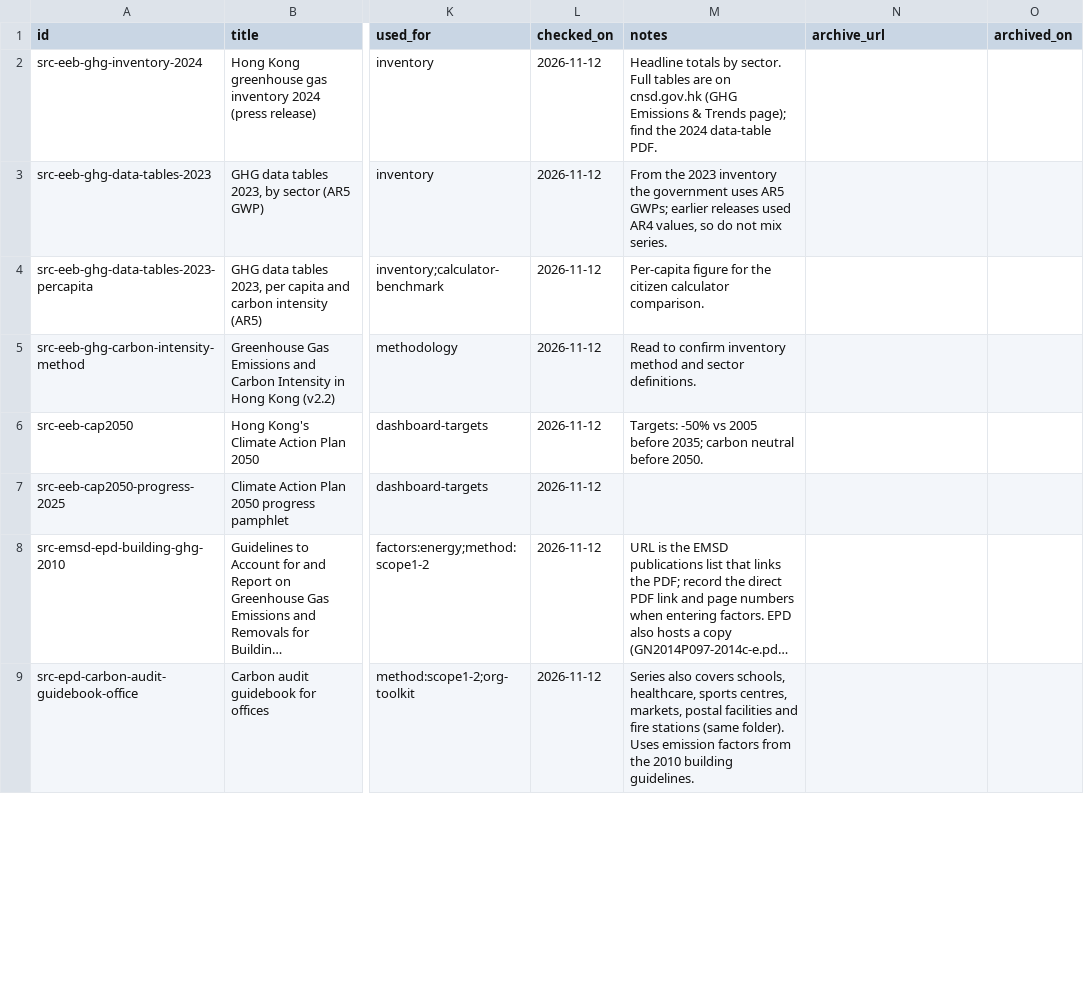
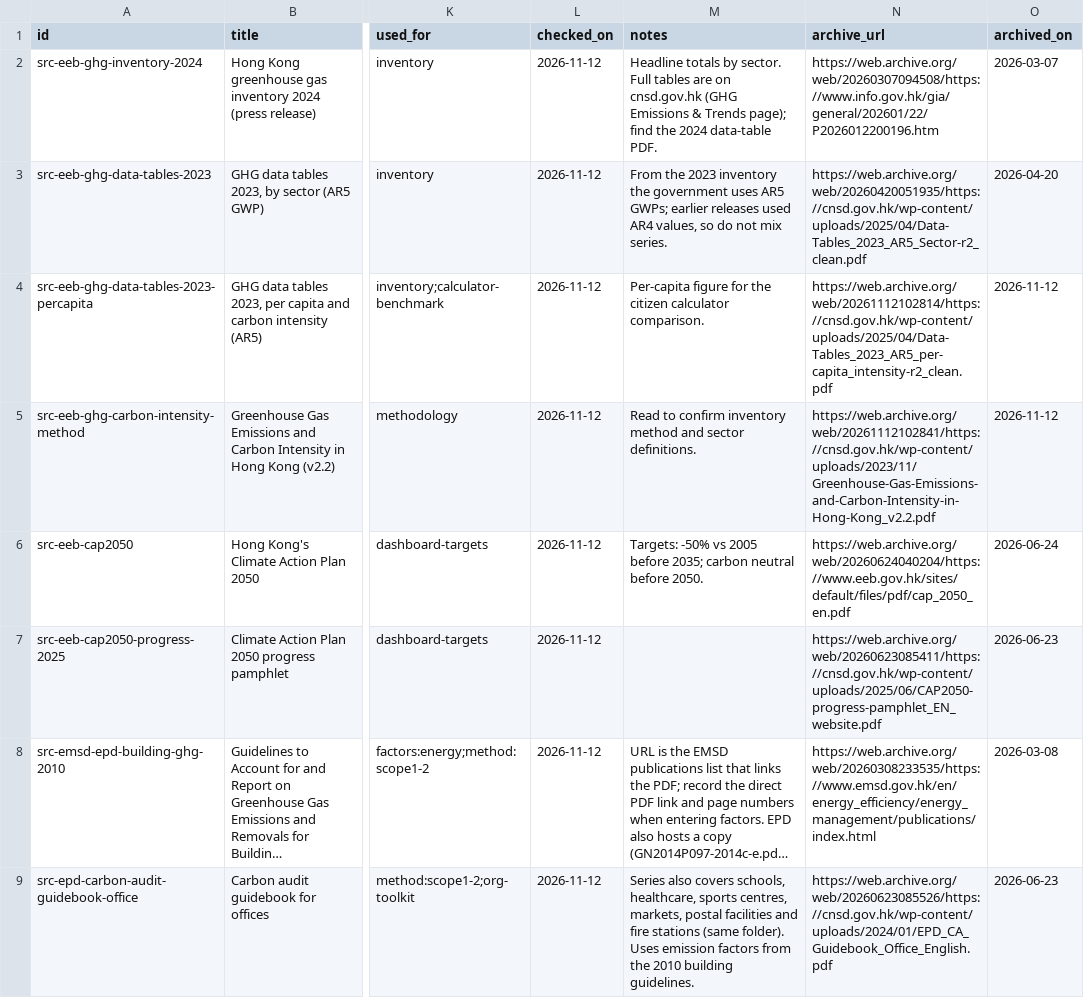
Before and after one commit to liuxiangchen428-hash/hk-open-carbon, a CSV file: sources/registry.csv, drawn as a sheet; only a part is shown, gaps mark what is left out; long unchanged cells end in …; the diff covers the shown part only; the diff names each change by its address in the sheet, - before the commit and + after, or states it on an @@ line.

```diff
--- a/sources/registry.csv
+++ b/sources/registry.csv
-N2 (archive_url): (empty)
+N2 (archive_url): https://web.archive.org/web/20260307094508/https://www.info.gov.hk/gia/general/202601/22/P2026012200196.htm
-O2 (archived_on): (empty)
+O2 (archived_on): 2026-03-07
-N3 (archive_url): (empty)
+N3 (archive_url): https://web.archive.org/web/20260420051935/https://cnsd.gov.hk/wp-content/uploads/2025/04/Data-Tables_2023_AR5_Sector-r2_clean.pdf
-O3 (archived_on): (empty)
+O3 (archived_on): 2026-04-20
-N4 (archive_url): (empty)
+N4 (archive_url): https://web.archive.org/web/20261112102814/https://cnsd.gov.hk/wp-content/uploads/2025/04/Data-Tables_2023_AR5_per-capita_intensity-r2_clean.pdf
-O4:O5 (archived_on): (empty)
+O4:O5 (archived_on): 2026-11-12
-N5 (archive_url): (empty)
+N5 (archive_url): https://web.archive.org/web/20261112102841/https://cnsd.gov.hk/wp-content/uploads/2023/11/Greenhouse-Gas-Emissions-and-Carbon-Intensity-in-Hong-Kong_v2.2.pdf
-N6 (archive_url): (empty)
+N6 (archive_url): https://web.archive.org/web/20260624040204/https://www.eeb.gov.hk/sites/default/files/pdf/cap_2050_en.pdf
-O6 (archived_on): (empty)
+O6 (archived_on): 2026-06-24
-N7 (archive_url): (empty)
+N7 (archive_url): https://web.archive.org/web/20260623085411/https://cnsd.gov.hk/wp-content/uploads/2025/06/CAP2050-progress-pamphlet_EN_website.pdf
-O7 (archived_on): (empty)
+O7 (archived_on): 2026-06-23
-N8 (archive_url): (empty)
+N8 (archive_url): https://web.archive.org/web/20260308233535/https://www.emsd.gov.hk/en/energy_efficiency/energy_management/publications/index.html
-O8 (archived_on): (empty)
+O8 (archived_on): 2026-03-08
-N9 (archive_url): (empty)
+N9 (archive_url): https://web.archive.org/web/20260623085526/https://cnsd.gov.hk/wp-content/uploads/2024/01/EPD_CA_Guidebook_Office_English.pdf
-O9 (archived_on): (empty)
+O9 (archived_on): 2026-06-23
```
Also changed, not shown: 66 edited cells elsewhere in this file.
